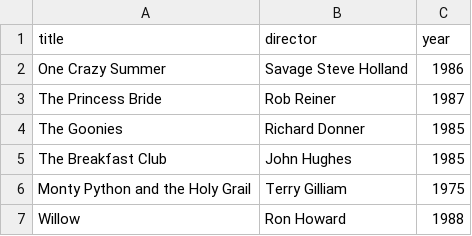
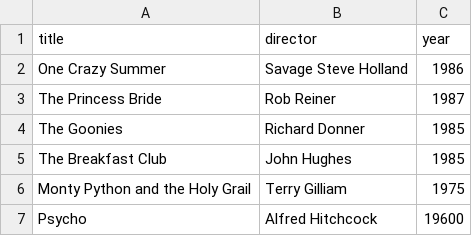
Before and after one commit to CalderonRigoberto/webflyx, a CSV file: classics.csv, drawn as a sheet.

Commit message:
L: updating .csv classics movies

```diff
--- a/classics.csv
+++ b/classics.csv
@@ -6,2 +6,2 @@ The Breakfast Club, John Hughes, 1985
 Monty Python and the Holy Grail, Terry Gilliam, 1975
-Willow, Ron Howard, 1988
+Psycho, Alfred Hitchcock, 19600
```
